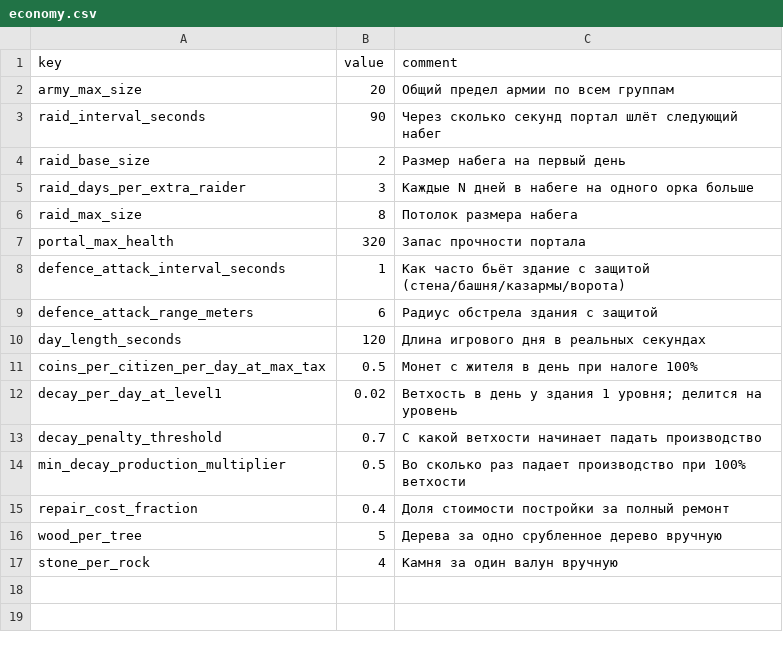
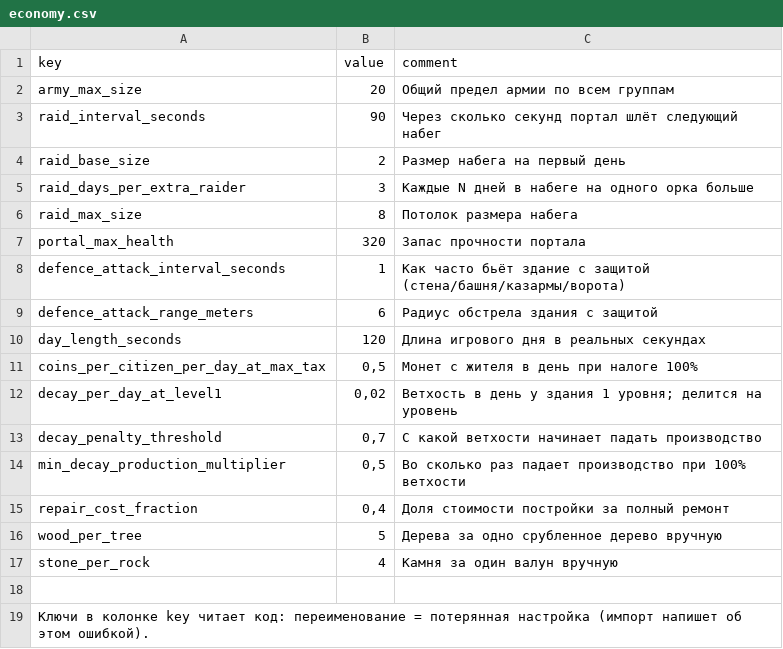
Before and after one commit to Safronov-Siarhei/CityBuilding, a CSV file: Assets/_Project/Balance/economy.csv, drawn as a sheet.

```diff
--- a/Assets/_Project/Balance/economy.csv
+++ b/Assets/_Project/Balance/economy.csv
@@ -10,8 +10,10 @@ defence_attack_range_meters,6,Радиус обстрела здания с за
 day_length_seconds,120,Длина игрового дня в реальных секундах
-coins_per_citizen_per_day_at_max_tax,0.5,Монет с жителя в день при налоге 100%
-decay_per_day_at_level1,0.02,Ветхость в день у здания 1 уровня; делится на уровень
-decay_penalty_threshold,0.7,С какой ветхости начинает падать производство
-min_decay_production_multiplier,0.5,Во сколько раз падает производство при 100% ветхости
-repair_cost_fraction,0.4,Доля стоимости постройки за полный ремонт
+coins_per_citizen_per_day_at_max_tax,"0,5",Монет с жителя в день при налоге 100%
+decay_per_day_at_level1,"0,02",Ветхость в день у здания 1 уровня; делится на уровень
+decay_penalty_threshold,"0,7",С какой ветхости начинает падать производство
+min_decay_production_multiplier,"0,5",Во сколько раз падает производство при 100% ветхости
+repair_cost_fraction,"0,4",Доля стоимости постройки за полный ремонт
 wood_per_tree,5,Дерева за одно срубленное дерево вручную
 stone_per_rock,4,Камня за один валун вручную
+,,
+Ключи в колонке key читает код: переименование = потерянная настройка (импорт напишет об этом ошибкой).,,
```
Also changed, not shown: Assets/_Project/Balance/units.csv, 3 other files.
